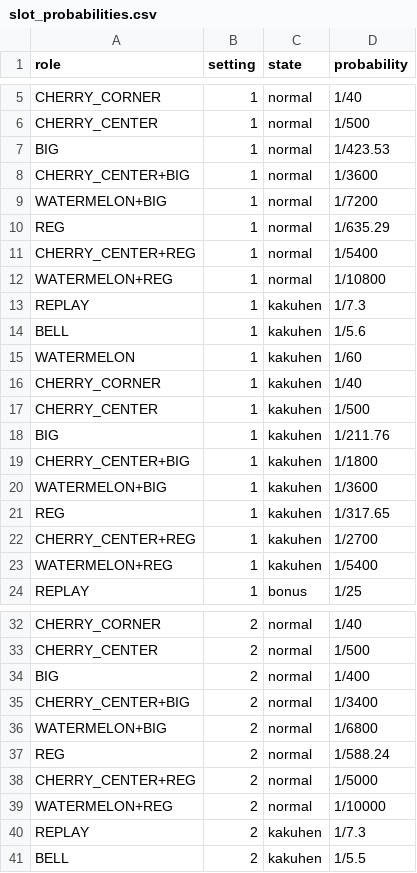
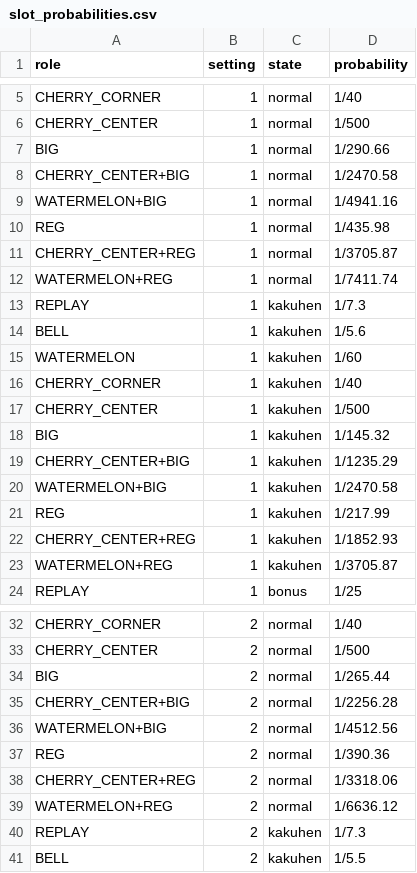
Before and after one commit to KDT-KishimotoTakumi/TestUnitySlotTower, a CSV file: Assets/UnitySlotTower/Data/Tables/slot_probabilities.csv, drawn as a sheet; only a part is shown, gaps mark what is left out; the diff covers the shown part only.

```diff
--- a/Assets/UnitySlotTower/Data/Tables/slot_probabilities.csv
+++ b/Assets/UnitySlotTower/Data/Tables/slot_probabilities.csv
@@ -6,8 +6,8 @@ CHERRY_CORNER,1,normal,1/40
 CHERRY_CENTER,1,normal,1/500
-BIG,1,normal,1/423.53
-CHERRY_CENTER+BIG,1,normal,1/3600
-WATERMELON+BIG,1,normal,1/7200
-REG,1,normal,1/635.29
-CHERRY_CENTER+REG,1,normal,1/5400
-WATERMELON+REG,1,normal,1/10800
+BIG,1,normal,1/290.66
+CHERRY_CENTER+BIG,1,normal,1/2470.58
+WATERMELON+BIG,1,normal,1/4941.16
+REG,1,normal,1/435.98
+CHERRY_CENTER+REG,1,normal,1/3705.87
+WATERMELON+REG,1,normal,1/7411.74
 REPLAY,1,kakuhen,1/7.3
@@ -17,8 +17,8 @@ CHERRY_CORNER,1,kakuhen,1/40
 CHERRY_CENTER,1,kakuhen,1/500
-BIG,1,kakuhen,1/211.76
-CHERRY_CENTER+BIG,1,kakuhen,1/1800
-WATERMELON+BIG,1,kakuhen,1/3600
-REG,1,kakuhen,1/317.65
-CHERRY_CENTER+REG,1,kakuhen,1/2700
-WATERMELON+REG,1,kakuhen,1/5400
+BIG,1,kakuhen,1/145.32
+CHERRY_CENTER+BIG,1,kakuhen,1/1235.29
+WATERMELON+BIG,1,kakuhen,1/2470.58
+REG,1,kakuhen,1/217.99
+CHERRY_CENTER+REG,1,kakuhen,1/1852.93
+WATERMELON+REG,1,kakuhen,1/3705.87
 REPLAY,1,bonus,1/25
@@ -33,8 +33,8 @@ CHERRY_CORNER,2,normal,1/40
 CHERRY_CENTER,2,normal,1/500
-BIG,2,normal,1/400
-CHERRY_CENTER+BIG,2,normal,1/3400
-WATERMELON+BIG,2,normal,1/6800
-REG,2,normal,1/588.24
-CHERRY_CENTER+REG,2,normal,1/5000
-WATERMELON+REG,2,normal,1/10000
+BIG,2,normal,1/265.44
+CHERRY_CENTER+BIG,2,normal,1/2256.28
+WATERMELON+BIG,2,normal,1/4512.56
+REG,2,normal,1/390.36
+CHERRY_CENTER+REG,2,normal,1/3318.06
+WATERMELON+REG,2,normal,1/6636.12
 REPLAY,2,kakuhen,1/7.3
```
Also changed, not shown: 54 edited cells elsewhere in this file, 9 other files.
